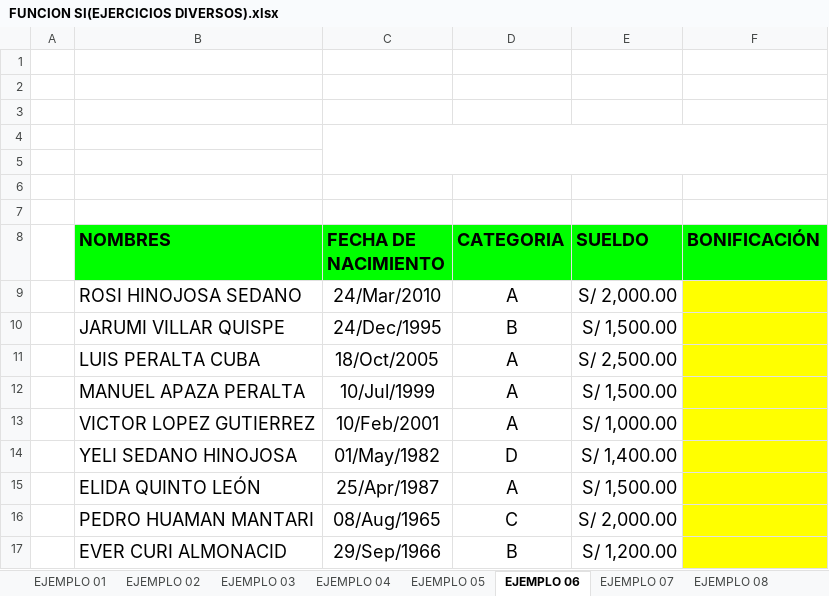
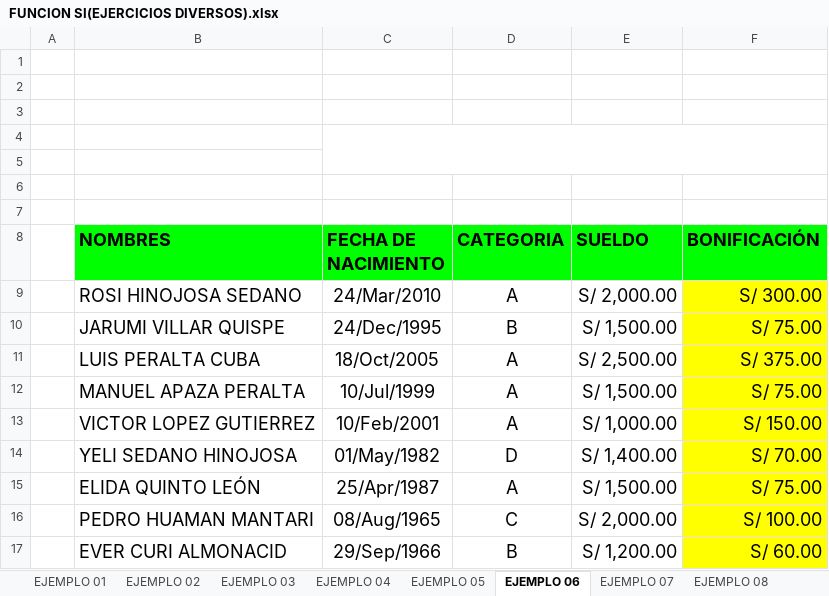
Before and after one commit to Juandavidsegura/juandavid, an Excel workbook: FUNCION SI(EJERCICIOS DIVERSOS).xlsx, sheet EJEMPLO 06, drawn as a sheet; values as stored, in another font and other column widths than the file's, no borders; charts and pictures not drawn; the diff names each change by its address in the sheet, - before the commit and + after, or states it on an @@ line.

```diff
--- a/FUNCION SI(EJERCICIOS DIVERSOS).xlsx (sheet EJEMPLO 06)
+++ b/FUNCION SI(EJERCICIOS DIVERSOS).xlsx (sheet EJEMPLO 06)
-F9 (BONIFICACIÓN): (empty)
+F9 (BONIFICACIÓN): S/ 300.00
-F10 (BONIFICACIÓN): (empty)
+F10 (BONIFICACIÓN): S/ 75.00
-F11 (BONIFICACIÓN): (empty)
+F11 (BONIFICACIÓN): S/ 375.00
-F12 (BONIFICACIÓN): (empty)
+F12 (BONIFICACIÓN): S/ 75.00
-F13 (BONIFICACIÓN): (empty)
+F13 (BONIFICACIÓN): S/ 150.00
-F14 (BONIFICACIÓN): (empty)
+F14 (BONIFICACIÓN): S/ 70.00
-F15 (BONIFICACIÓN): (empty)
+F15 (BONIFICACIÓN): S/ 75.00
-F16 (BONIFICACIÓN): (empty)
+F16 (BONIFICACIÓN): S/ 100.00
-F17 (BONIFICACIÓN): (empty)
+F17 (BONIFICACIÓN): S/ 60.00
```
Also changed, not shown: sheet EJEMPLO 05, sheet EJEMPLO 10, sheet EJEMPLO 09.
